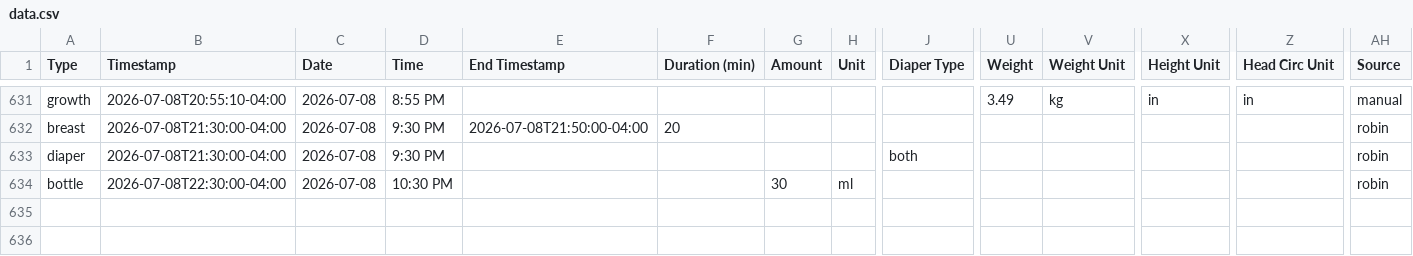
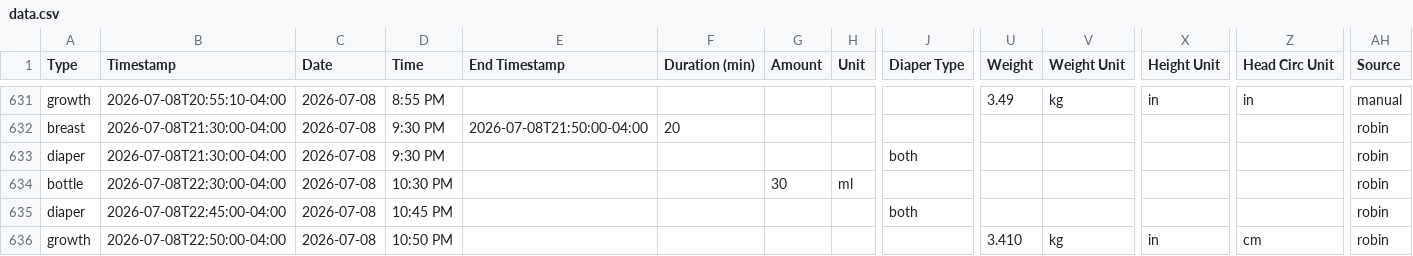
Before and after one commit to mjkavs99/vienna-tracker, a CSV file: data.csv, drawn as a sheet; only a part is shown, gaps mark what is left out; rows hold the shown columns only; the diff names each change by its address in the sheet, - before the commit and + after, or states it on an @@ line.

Commit message:
Update data.csv from Vienna dashboard

```diff
--- a/data.csv
+++ b/data.csv
+row 635: diaper | 2026-07-08T22:45:00-04:00 | 2026-07-08 | 10:45 PM |  |  |  |  | both |  |  |  |  | robin
+row 636: growth | 2026-07-08T22:50:00-04:00 | 2026-07-08 | 10:50 PM |  |  |  |  |  | 3.410 | kg | in | cm | robin
```
